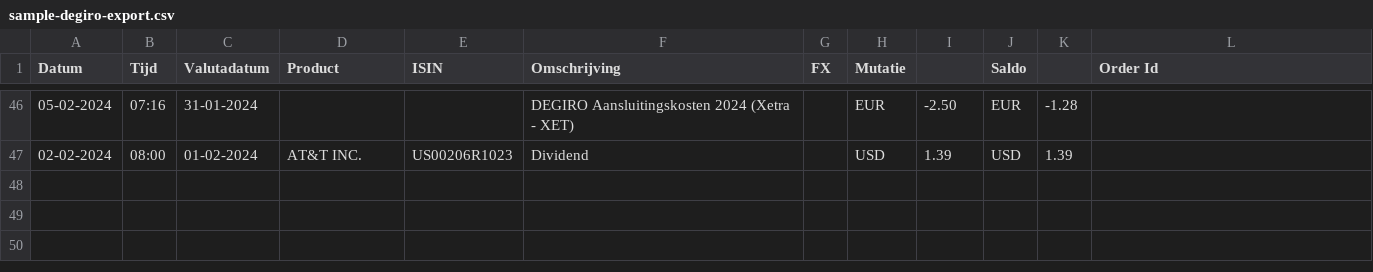
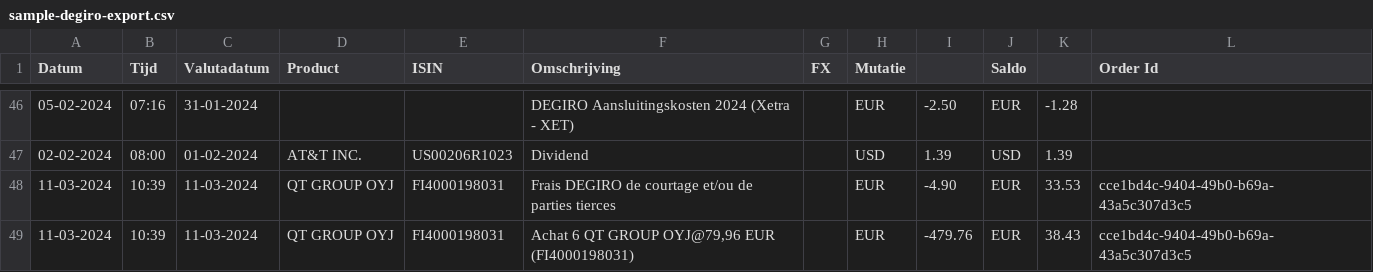
Before and after one commit to dickwolff/Export-To-Ghostfolio, a CSV file: sample-degiro-export.csv, drawn as a sheet; only a part is shown, gaps mark what is left out; the diff names each change by its address in the sheet, - before the commit and + after, or states it on an @@ line.

Commit message:
Remove ag from ignored records, add french transaction to sample file

```diff
--- a/sample-degiro-export.csv
+++ b/sample-degiro-export.csv
+row 48: 11-03-2024 | 10:39 | 11-03-2024 | QT GROUP OYJ | FI4000198031 | Frais DEGIRO de courtage et/ou de parties tierces |  | EUR | -4.90 | EUR | 33.53 | cce1bd4c-9404-49b0-b69a-43a5c307d3c5
+row 49: 11-03-2024 | 10:39 | 11-03-2024 | QT GROUP OYJ | FI4000198031 | Achat 6 QT GROUP OYJ@79,96 EUR (FI4000198031) |  | EUR | -479.76 | EUR | 38.43 | cce1bd4c-9404-49b0-b69a-43a5c307d3c5
```
Also changed, not shown: 2 other files.
